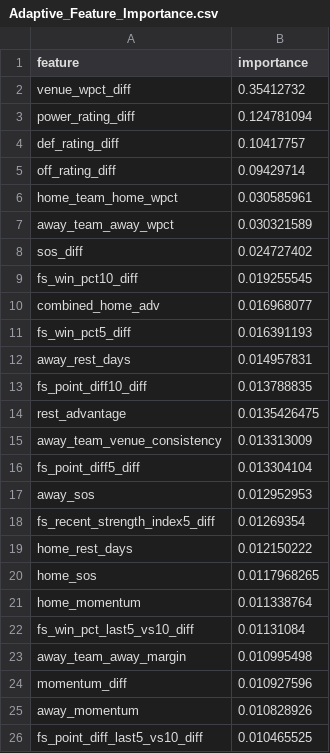
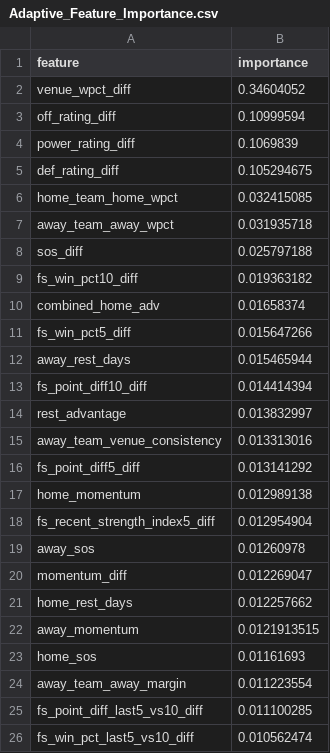
Before and after one commit to jgamblin/NCAA-Prediction, a CSV file: data/Adaptive_Feature_Importance.csv, drawn as a sheet.

```diff
--- a/data/Adaptive_Feature_Importance.csv
+++ b/data/Adaptive_Feature_Importance.csv
@@ -1,26 +1,26 @@
 feature,importance
-venue_wpct_diff,0.35412732
-power_rating_diff,0.124781094
-def_rating_diff,0.10417757
-off_rating_diff,0.09429714
-home_team_home_wpct,0.030585961
-away_team_away_wpct,0.030321589
-sos_diff,0.024727402
-fs_win_pct10_diff,0.019255545
-combined_home_adv,0.016968077
-fs_win_pct5_diff,0.016391193
-away_rest_days,0.014957831
-fs_point_diff10_diff,0.013788835
-rest_advantage,0.0135426475
-away_team_venue_consistency,0.013313009
-fs_point_diff5_diff,0.013304104
-away_sos,0.012952953
-fs_recent_strength_index5_diff,0.01269354
-home_rest_days,0.012150222
-home_sos,0.0117968265
-home_momentum,0.011338764
-fs_win_pct_last5_vs10_diff,0.01131084
-away_team_away_margin,0.010995498
-momentum_diff,0.010927596
-away_momentum,0.010828926
-fs_point_diff_last5_vs10_diff,0.010465525
+venue_wpct_diff,0.34604052
+off_rating_diff,0.10999594
+power_rating_diff,0.1069839
+def_rating_diff,0.105294675
+home_team_home_wpct,0.032415085
+away_team_away_wpct,0.031935718
+sos_diff,0.025797188
+fs_win_pct10_diff,0.019363182
+combined_home_adv,0.01658374
+fs_win_pct5_diff,0.015647266
+away_rest_days,0.015465944
+fs_point_diff10_diff,0.014414394
+rest_advantage,0.013832997
+away_team_venue_consistency,0.013313016
+fs_point_diff5_diff,0.013141292
+home_momentum,0.012989138
+fs_recent_strength_index5_diff,0.012954904
+away_sos,0.01260978
+momentum_diff,0.012269047
+home_rest_days,0.012257662
+away_momentum,0.0121913515
+home_sos,0.01161693
+away_team_away_margin,0.011223554
+fs_point_diff_last5_vs10_diff,0.011100285
+fs_win_pct_last5_vs10_diff,0.010562474
```
Also changed, not shown: data/NCAA_Game_Predictions.csv, 19 other files.
